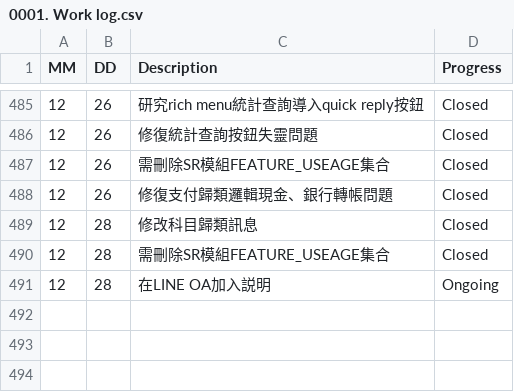
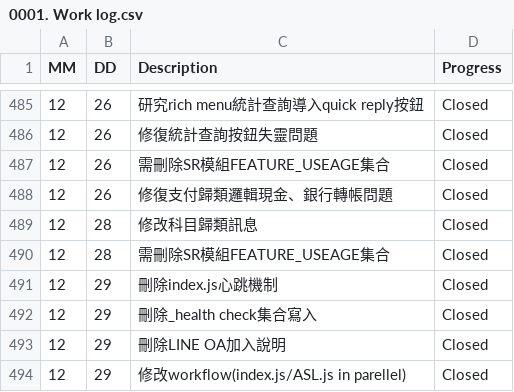
Before and after one commit to AustinLiao69/Project-LCAS-Sandbox, a CSV file: 00. Master_Project document/0001. Work log.csv, drawn as a sheet; only a part is shown, gaps mark what is left out.

Commit message:
OK

```diff
--- a/00. Master_Project document/0001. Work log.csv
+++ b/00. Master_Project document/0001. Work log.csv
@@ -490,2 +490,5 @@ MM 	 DD 	 Description 	    Progress
 12	28	 需刪除SR模組FEATURE_USEAGE集合  	 Closed
-12	28	 在LINE OA加入説明  	 Ongoing
+12	29	 刪除index.js心跳機制  	 Closed
+12	29	 刪除_health check集合寫入  	 Closed
+12	29	 刪除LINE OA加入說明  	 Closed
+12	29	 修改workflow(index.js/ASL.js in parellel)  	 Closed
```
